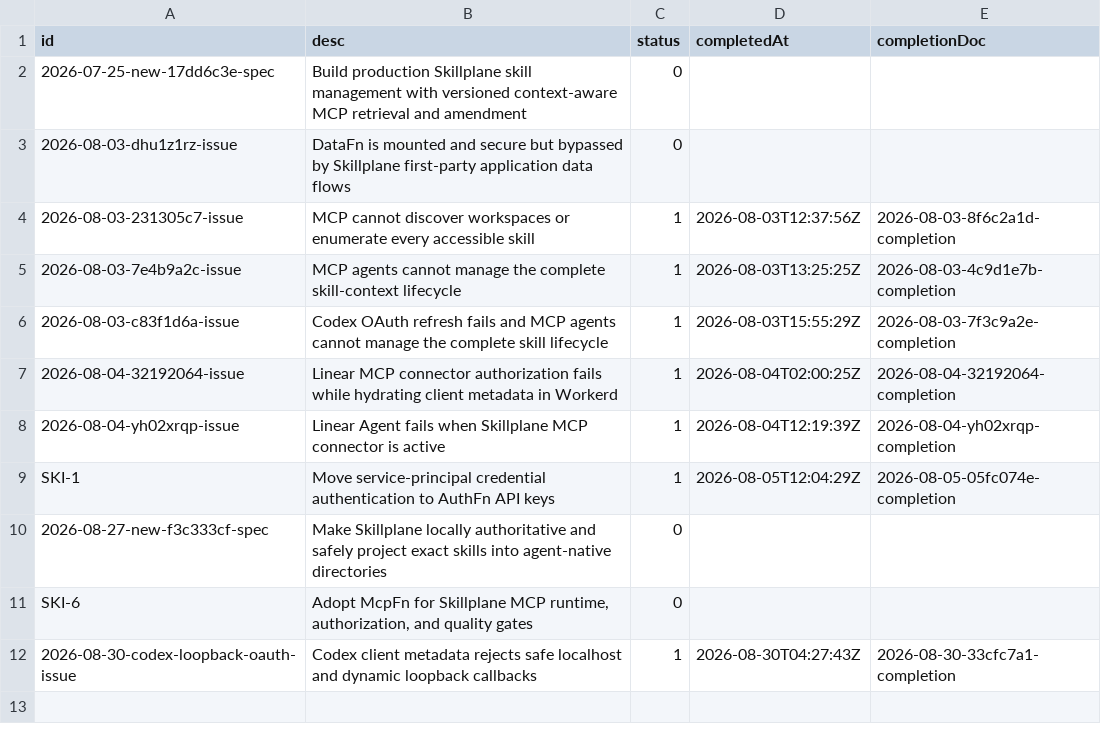
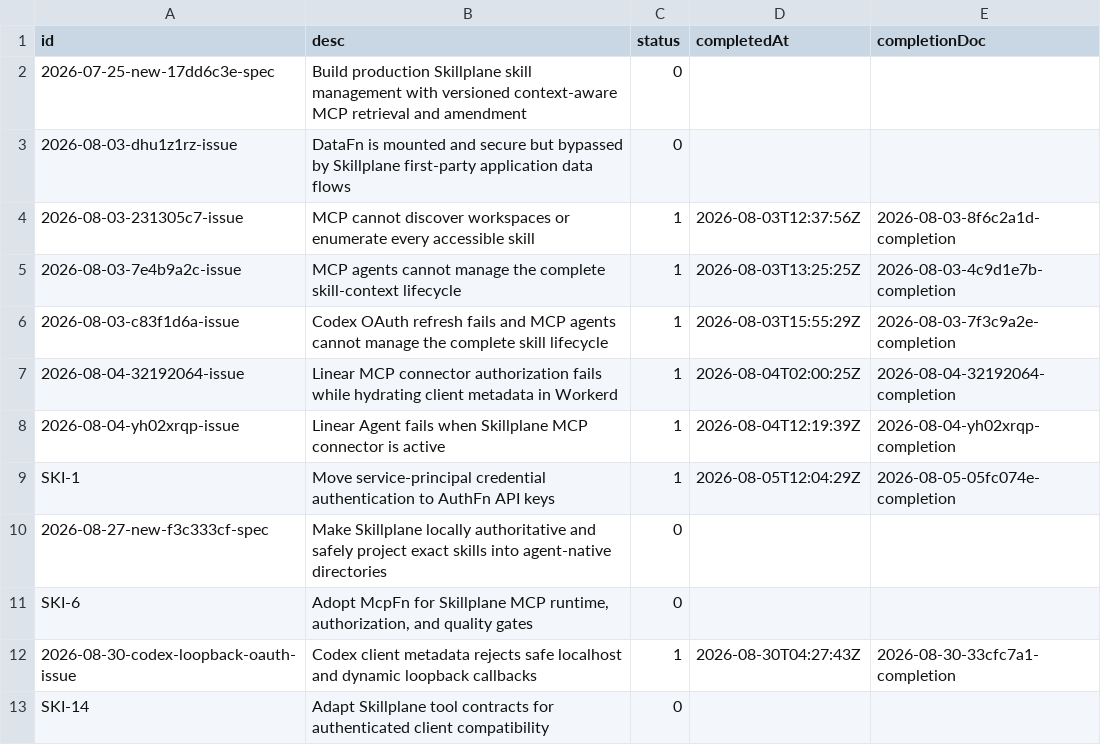
Before and after one commit to 21nCo/skillplane, a CSV file: .conduct/tracker.csv, drawn as a sheet.

```diff
--- a/.conduct/tracker.csv
+++ b/.conduct/tracker.csv
@@ -12 +12,2 @@ SKI-6,"Adopt McpFn for Skillplane MCP runtime, authorization, and quality gates"
 2026-08-30-codex-loopback-oauth-issue,"Codex client metadata rejects safe localhost and dynamic loopback callbacks",1,2026-08-30T04:27:43Z,2026-08-30-33cfc7a1-completion
+SKI-14,"Adapt Skillplane tool contracts for authenticated client compatibility",0,,
```
Also changed, not shown: .conduct/logs.csv, 4 other files.
